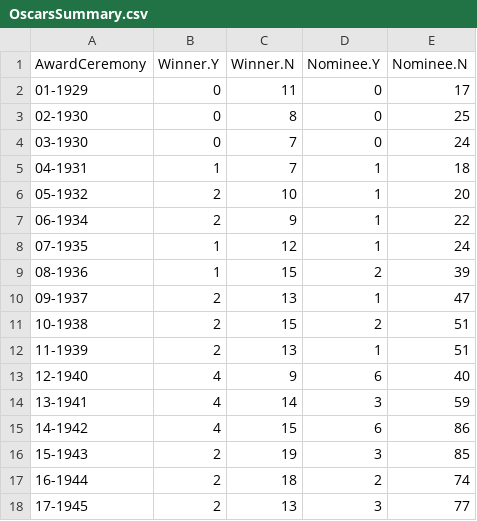
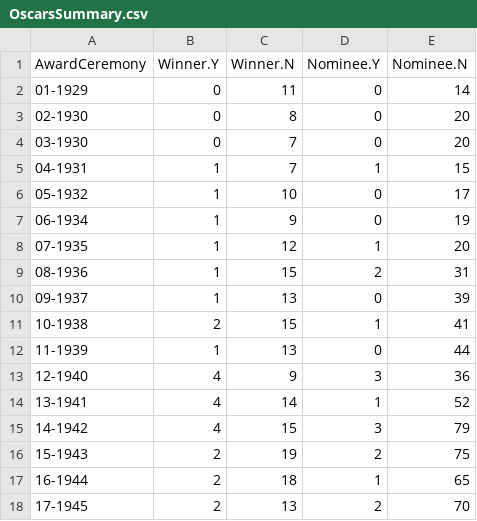
Before and after one commit to jacobmgreer/Film-Tracker, a CSV file: Oscars/OscarsSummary.csv, drawn as a sheet; only a part is shown; the diff covers the shown part only.

Commit message:
Update OscarsSummary.csv

```diff
--- a/Oscars/OscarsSummary.csv
+++ b/Oscars/OscarsSummary.csv
@@ -1,18 +1,18 @@
 "AwardCeremony","Winner.Y","Winner.N","Nominee.Y","Nominee.N"
-"01-1929",0,11,0,17
-"02-1930",0,8,0,25
-"03-1930",0,7,0,24
-"04-1931",1,7,1,18
-"05-1932",2,10,1,20
-"06-1934",2,9,1,22
-"07-1935",1,12,1,24
-"08-1936",1,15,2,39
-"09-1937",2,13,1,47
-"10-1938",2,15,2,51
-"11-1939",2,13,1,51
-"12-1940",4,9,6,40
-"13-1941",4,14,3,59
-"14-1942",4,15,6,86
-"15-1943",2,19,3,85
-"16-1944",2,18,2,74
-"17-1945",2,13,3,77
+"01-1929",0,11,0,14
+"02-1930",0,8,0,20
+"03-1930",0,7,0,20
+"04-1931",1,7,1,15
+"05-1932",1,10,0,17
+"06-1934",1,9,0,19
+"07-1935",1,12,1,20
+"08-1936",1,15,2,31
+"09-1937",1,13,0,39
+"10-1938",2,15,1,41
+"11-1939",1,13,0,44
+"12-1940",4,9,3,36
+"13-1941",4,14,1,52
+"14-1942",4,15,3,79
+"15-1943",2,19,2,75
+"16-1944",2,18,1,65
+"17-1945",2,13,2,70
```
Also changed, not shown: 150 edited cells elsewhere in this file.
